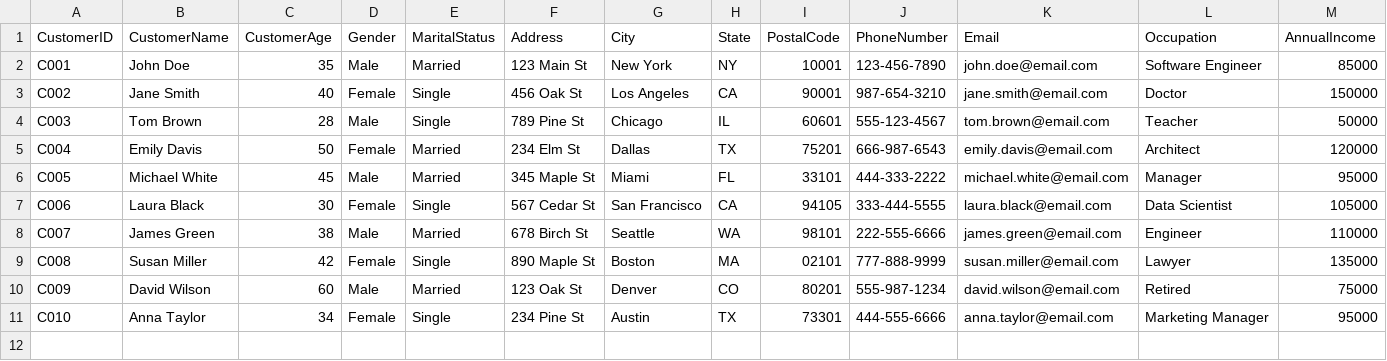
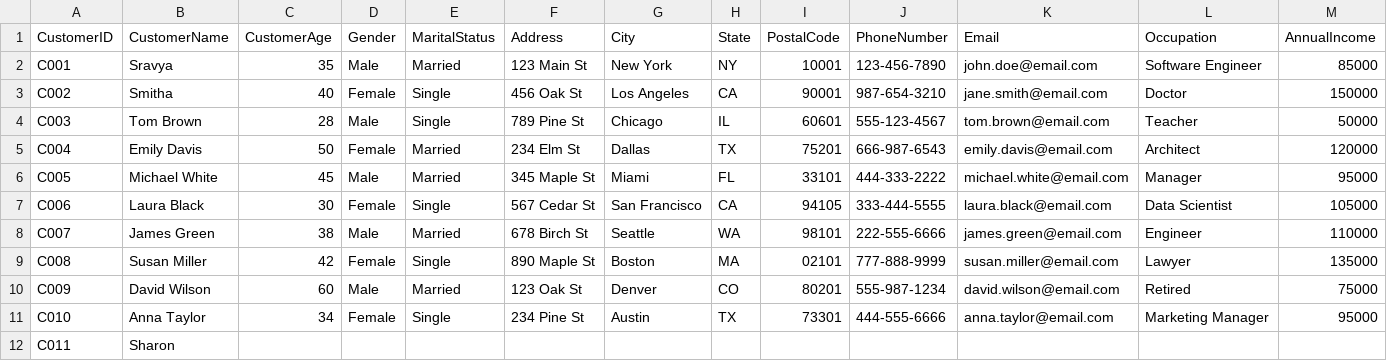
Before and after one commit to sravyats0809/dbtproject, a CSV file: seeds/raw/raw_customer_data.csv, drawn as a sheet; only a part is shown; rows hold the shown columns only; the diff names each change by its address in the sheet, - before the commit and + after, or states it on an @@ line.

```diff
--- a/seeds/raw/raw_customer_data.csv
+++ b/seeds/raw/raw_customer_data.csv
-B2 (CustomerName): John Doe
+B2 (CustomerName): Sravya
-B3 (CustomerName): Jane Smith
+B3 (CustomerName): Smitha
+row 12: C011 | Sharon
```
Also changed, not shown: seeds/raw/raw_claim.csv, 2 other files.
